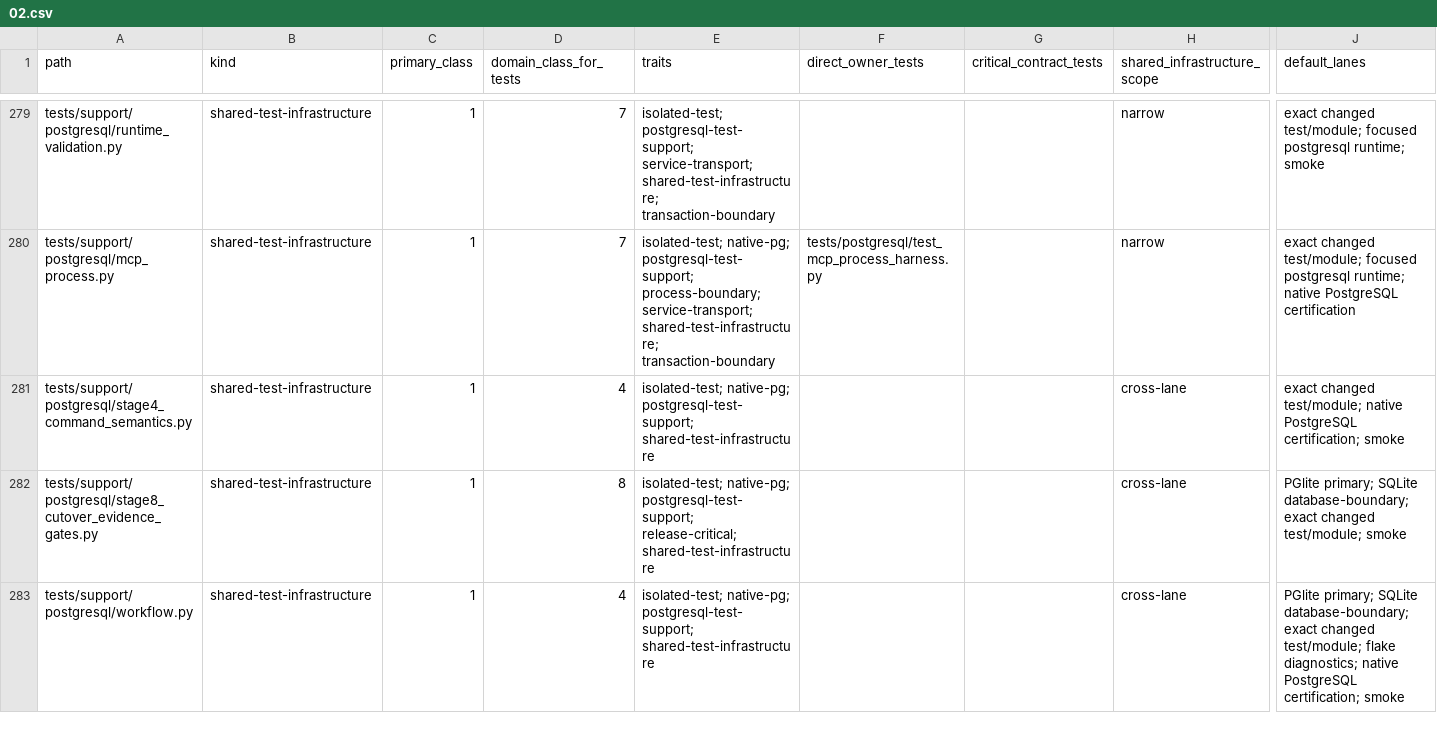
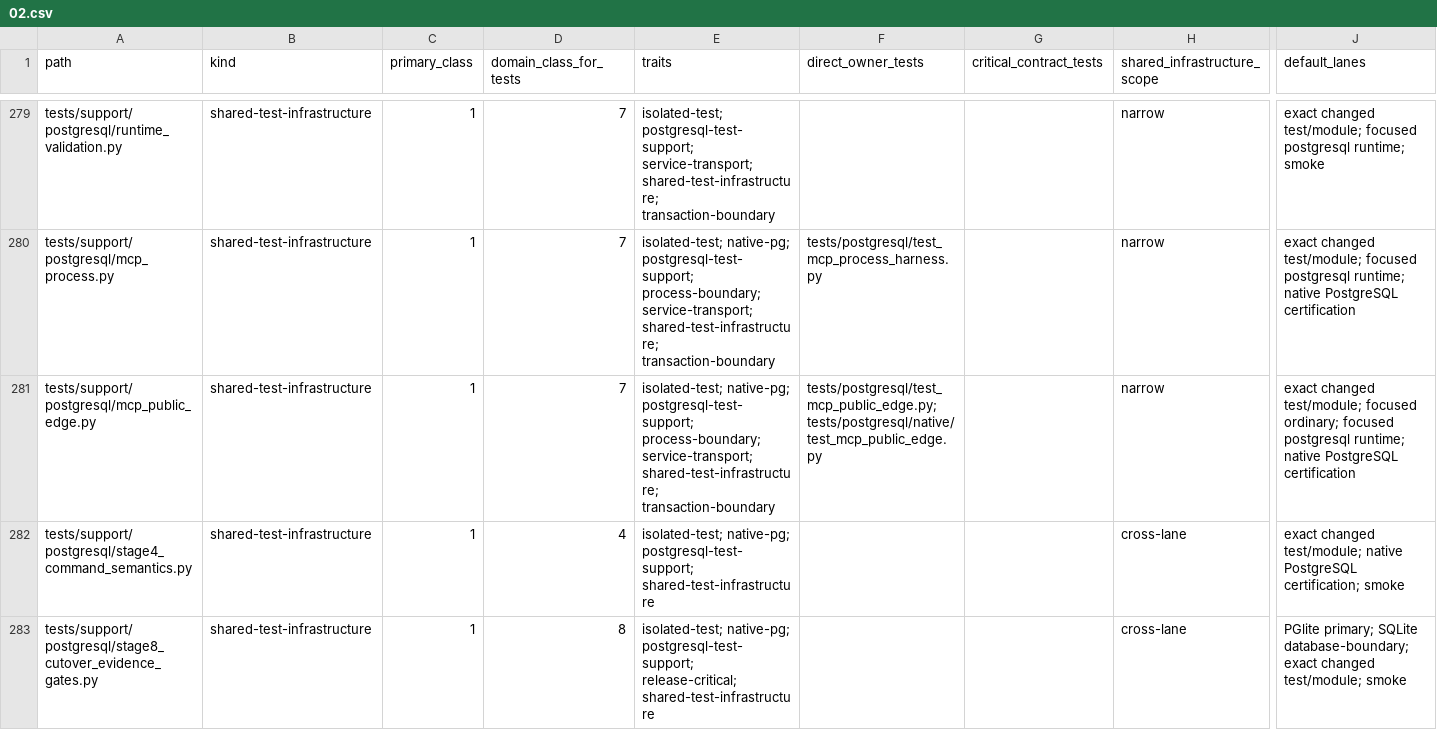
Before and after one commit to marcogallotta/ai-tools, a CSV file: dish/test_selection/ownership/02.csv, drawn as a sheet; only a part is shown, gaps mark what is left out; the shorter side is filled out with more unchanged rows; rows hold the shown columns only; the diff names each change by its address in the sheet, - before the commit and + after, or states it on an @@ line.

Commit message:
test: exercise public OAuth MCP edge

```diff
--- a/dish/test_selection/ownership/02.csv
+++ b/dish/test_selection/ownership/02.csv
+row 281: tests/support/postgresql/mcp_public_edge.py | shared-test-infrastructure | 1 | 7 | isolated-test; native-pg; postgresql-test-support; process-boundary; service-transport; shared-test-infrastructure; transaction-boundary | tests/postgresql/test_mcp_public_edge.py; tests/postgresql/native/test_mcp_public_edge.py |  | narrow | exact changed test/module; focused ordinary; focused postgresql runtime; native PostgreSQL certification
```
Also changed, not shown: dish/test_selection/ownership/03.csv, 4 other files.
